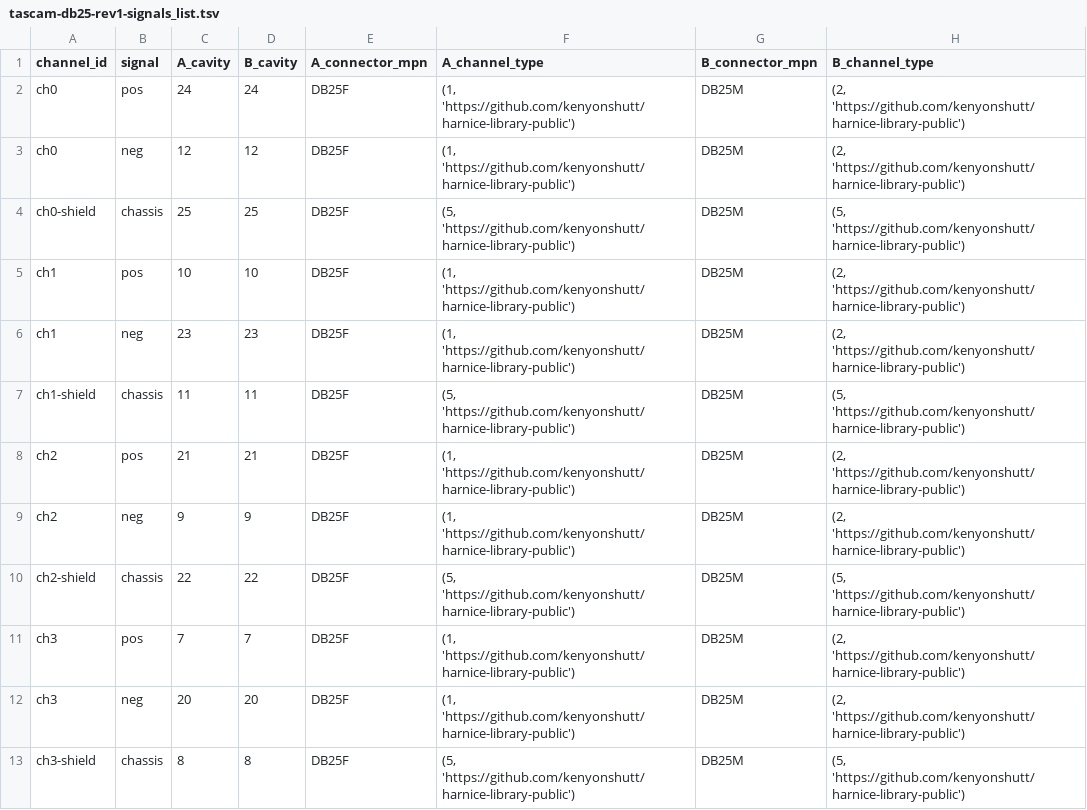
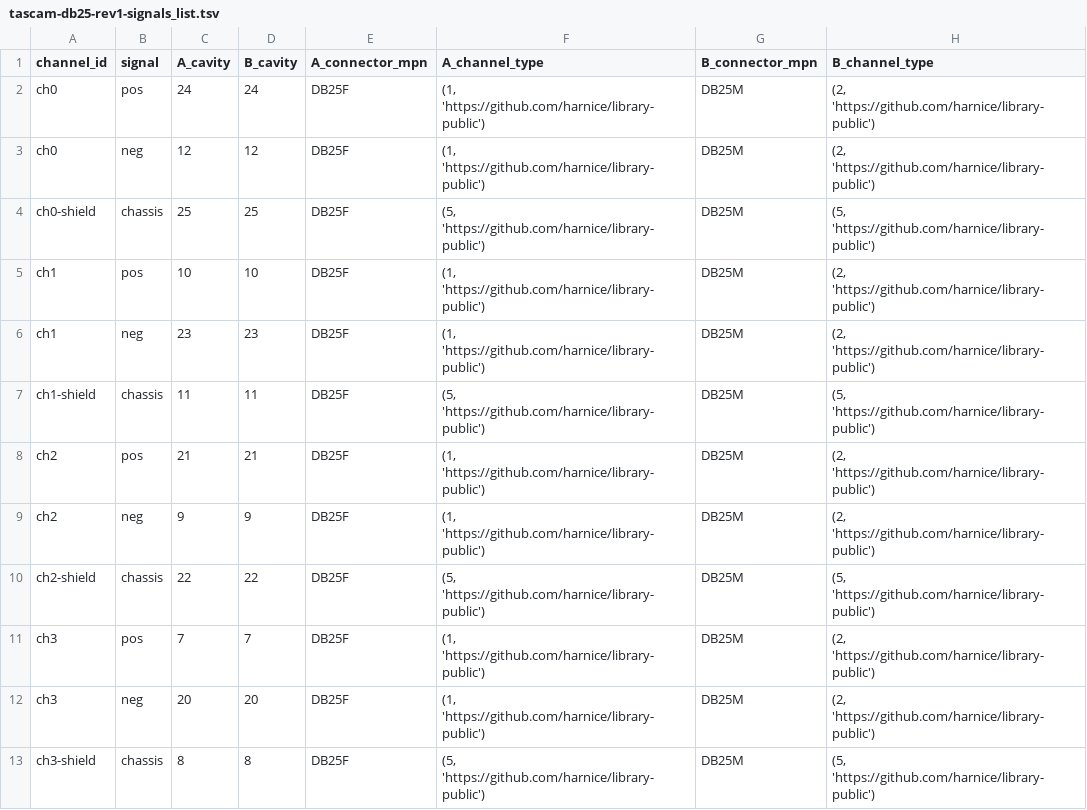
Before and after one commit to harnice/Harnice, a TSV file: Disconnect/db25/audio/tascam-db25/tascam-db25-rev1/tascam-db25-rev1-signals_list.tsv, drawn as a sheet; only a part is shown; the diff covers the shown part only.

```diff
--- a/Disconnect/db25/audio/tascam-db25/tascam-db25-rev1/tascam-db25-rev1-signals_list.tsv
+++ b/Disconnect/db25/audio/tascam-db25/tascam-db25-rev1/tascam-db25-rev1-signals_list.tsv
@@ -1,13 +1,13 @@
 channel_id	signal	A_cavity	B_cavity	A_connector_mpn	A_channel_type	B_connector_mpn	B_channel_type
-ch0	pos	24	24	DB25F	(1, 'https://github.com/kenyonshutt/harnice-library-public')	DB25M	(2, 'https://github.com/kenyonshutt/harnice-library-public')
-ch0	neg	12	12	DB25F	(1, 'https://github.com/kenyonshutt/harnice-library-public')	DB25M	(2, 'https://github.com/kenyonshutt/harnice-library-public')
-ch0-shield	chassis	25	25	DB25F	(5, 'https://github.com/kenyonshutt/harnice-library-public')	DB25M	(5, 'https://github.com/kenyonshutt/harnice-library-public')
-ch1	pos	10	10	DB25F	(1, 'https://github.com/kenyonshutt/harnice-library-public')	DB25M	(2, 'https://github.com/kenyonshutt/harnice-library-public')
-ch1	neg	23	23	DB25F	(1, 'https://github.com/kenyonshutt/harnice-library-public')	DB25M	(2, 'https://github.com/kenyonshutt/harnice-library-public')
-ch1-shield	chassis	11	11	DB25F	(5, 'https://github.com/kenyonshutt/harnice-library-public')	DB25M	(5, 'https://github.com/kenyonshutt/harnice-library-public')
-ch2	pos	21	21	DB25F	(1, 'https://github.com/kenyonshutt/harnice-library-public')	DB25M	(2, 'https://github.com/kenyonshutt/harnice-library-public')
-ch2	neg	9	9	DB25F	(1, 'https://github.com/kenyonshutt/harnice-library-public')	DB25M	(2, 'https://github.com/kenyonshutt/harnice-library-public')
-ch2-shield	chassis	22	22	DB25F	(5, 'https://github.com/kenyonshutt/harnice-library-public')	DB25M	(5, 'https://github.com/kenyonshutt/harnice-library-public')
-ch3	pos	7	7	DB25F	(1, 'https://github.com/kenyonshutt/harnice-library-public')	DB25M	(2, 'https://github.com/kenyonshutt/harnice-library-public')
-ch3	neg	20	20	DB25F	(1, 'https://github.com/kenyonshutt/harnice-library-public')	DB25M	(2, 'https://github.com/kenyonshutt/harnice-library-public')
-ch3-shield	chassis	8	8	DB25F	(5, 'https://github.com/kenyonshutt/harnice-library-public')	DB25M	(5, 'https://github.com/kenyonshutt/harnice-library-public')
+ch0	pos	24	24	DB25F	(1, 'https://github.com/harnice/library-public')	DB25M	(2, 'https://github.com/harnice/library-public')
+ch0	neg	12	12	DB25F	(1, 'https://github.com/harnice/library-public')	DB25M	(2, 'https://github.com/harnice/library-public')
+ch0-shield	chassis	25	25	DB25F	(5, 'https://github.com/harnice/library-public')	DB25M	(5, 'https://github.com/harnice/library-public')
+ch1	pos	10	10	DB25F	(1, 'https://github.com/harnice/library-public')	DB25M	(2, 'https://github.com/harnice/library-public')
+ch1	neg	23	23	DB25F	(1, 'https://github.com/harnice/library-public')	DB25M	(2, 'https://github.com/harnice/library-public')
+ch1-shield	chassis	11	11	DB25F	(5, 'https://github.com/harnice/library-public')	DB25M	(5, 'https://github.com/harnice/library-public')
+ch2	pos	21	21	DB25F	(1, 'https://github.com/harnice/library-public')	DB25M	(2, 'https://github.com/harnice/library-public')
+ch2	neg	9	9	DB25F	(1, 'https://github.com/harnice/library-public')	DB25M	(2, 'https://github.com/harnice/library-public')
+ch2-shield	chassis	22	22	DB25F	(5, 'https://github.com/harnice/library-public')	DB25M	(5, 'https://github.com/harnice/library-public')
+ch3	pos	7	7	DB25F	(1, 'https://github.com/harnice/library-public')	DB25M	(2, 'https://github.com/harnice/library-public')
+ch3	neg	20	20	DB25F	(1, 'https://github.com/harnice/library-public')	DB25M	(2, 'https://github.com/harnice/library-public')
+ch3-shield	chassis	8	8	DB25F	(5, 'https://github.com/harnice/library-public')	DB25M	(5, 'https://github.com/harnice/library-public')
```
Also changed, not shown: 24 edited cells elsewhere in this file, Cable/belden/8762 0602000/8762 0602000-revision_history.tsv, Device/pro_audio/applied_research_and_technology/726787/726787-rev1/726787-rev1-signals_list.tsv, 12 other files.
